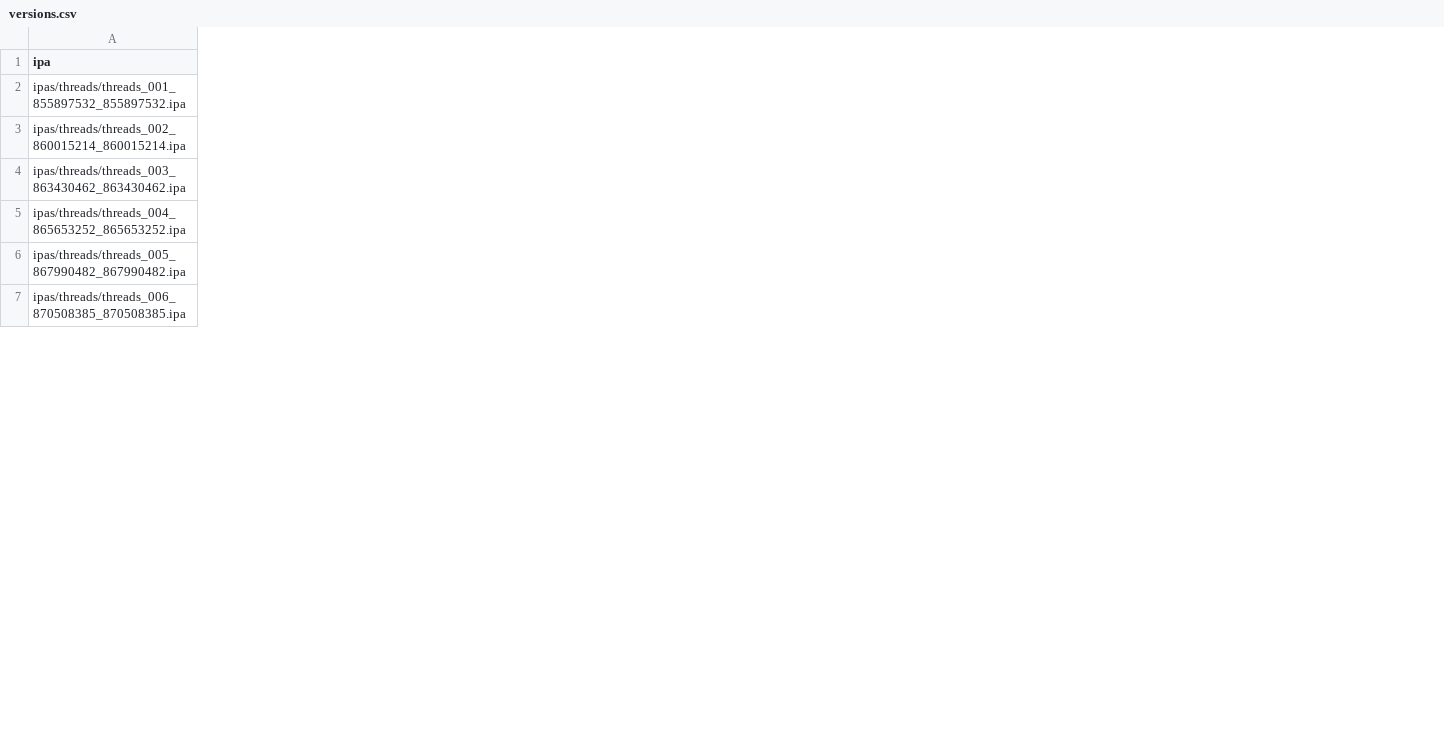
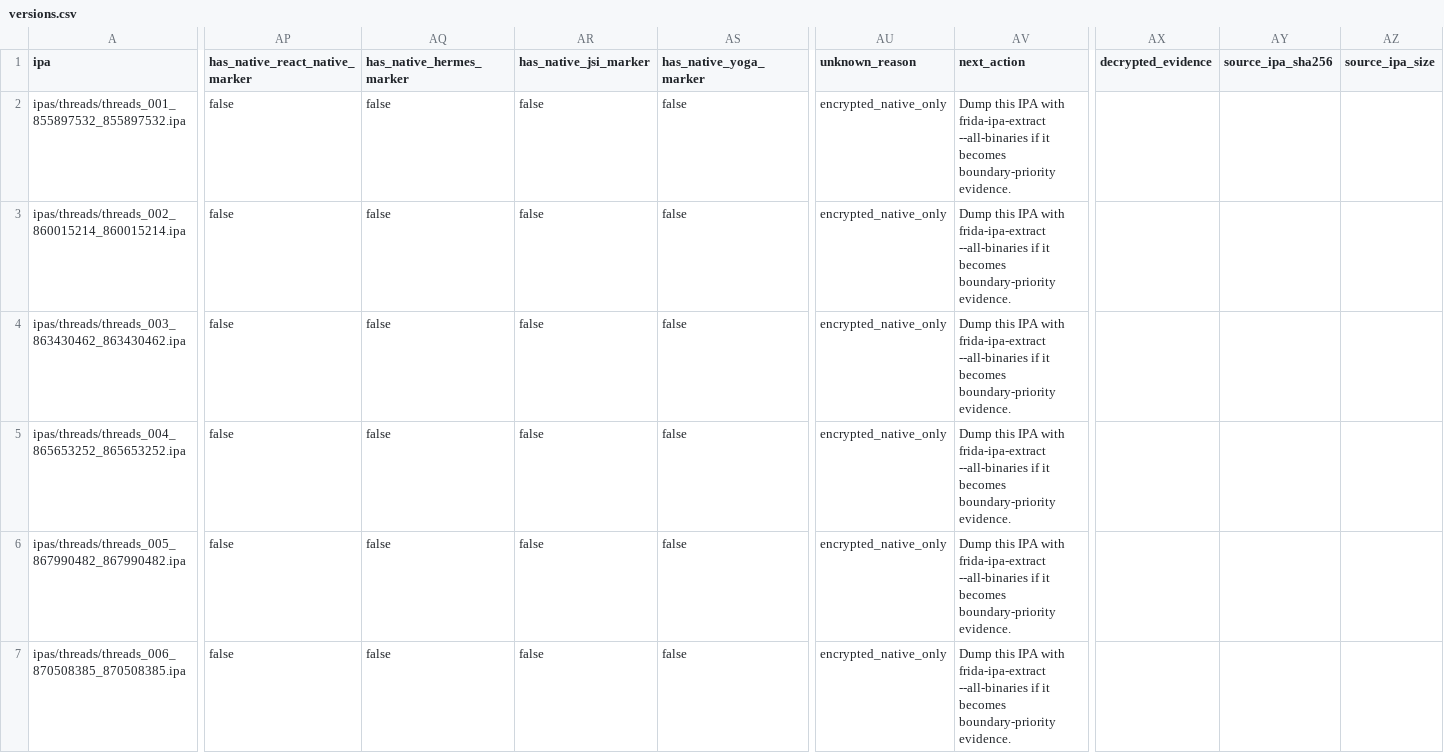
Before and after one commit to wowlocal/rn, a CSV file: reports/threads/versions.csv, drawn as a sheet; only a part is shown, gaps mark what is left out; the diff covers the shown part only; the diff names each change by its address in the sheet, - before the commit and + after, or states it on an @@ line.

Commit message:
Record Threads decrypted iOS RN evidence

```diff
--- a/reports/threads/versions.csv
+++ b/reports/threads/versions.csv
+column AP (has_native_react_native_marker), rows 2-7: all false
+column AQ (has_native_hermes_marker), rows 2-7: all false
+column AR (has_native_jsi_marker), rows 2-7: all false
+column AS (has_native_yoga_marker), rows 2-7: all false
+column AU (unknown_reason), rows 2-7: all encrypted_native_only
+column AV (next_action), rows 2-7: all Dump this IPA with frida-ipa-extract --all-binaries if it becomes boundary-priority evidence.
+column AX (decrypted_evidence), empty
+column AY (source_ipa_sha256), empty
+column AZ (source_ipa_size), empty
```
Also changed, not shown: 10 added columns and 2 edited cells elsewhere in this file, 4 other files.
